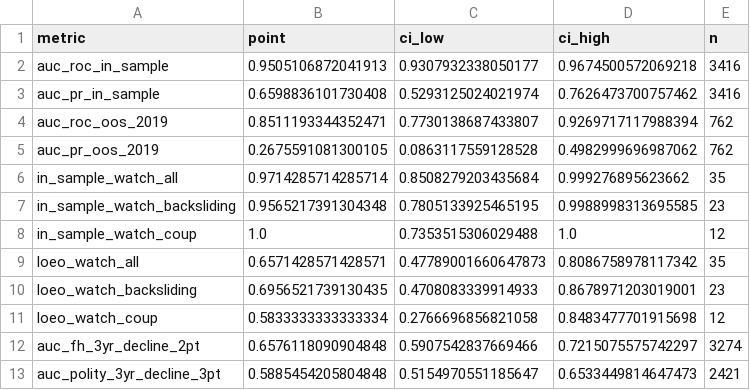
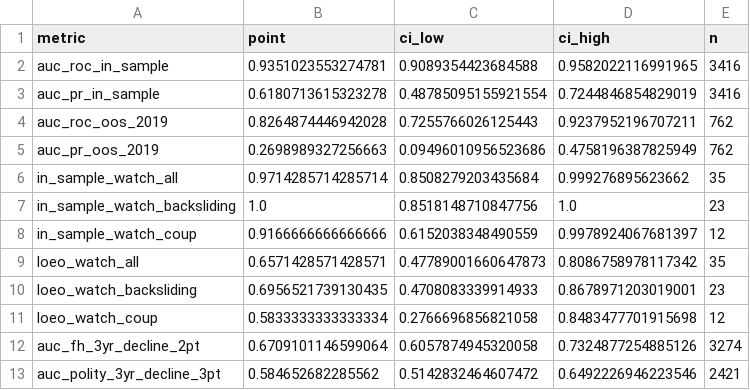
Before and after one commit to brandonyee-cs/AIM4D, a CSV file: robustness/bootstrap_cis.csv, drawn as a sheet.

```diff
--- a/robustness/bootstrap_cis.csv
+++ b/robustness/bootstrap_cis.csv
@@ -1,9 +1,9 @@
 metric,point,ci_low,ci_high,n
-auc_roc_in_sample,0.9505106872041913,0.9307932338050177,0.9674500572069218,3416
-auc_pr_in_sample,0.6598836101730408,0.5293125024021974,0.7626473700757462,3416
-auc_roc_oos_2019,0.8511193344352471,0.7730138687433807,0.9269717117988394,762
-auc_pr_oos_2019,0.2675591081300105,0.0863117559128528,0.4982999696987062,762
+auc_roc_in_sample,0.9351023553274781,0.9089354423684588,0.9582022116991965,3416
+auc_pr_in_sample,0.6180713615323278,0.48785095155921554,0.7244846854829019,3416
+auc_roc_oos_2019,0.8264874446942028,0.7255766026125443,0.9237952196707211,762
+auc_pr_oos_2019,0.2698989327256663,0.09496010956523686,0.4758196387825949,762
 in_sample_watch_all,0.9714285714285714,0.8508279203435684,0.999276895623662,35
-in_sample_watch_backsliding,0.9565217391304348,0.7805133925465195,0.9988998313695585,23
-in_sample_watch_coup,1.0,0.7353515306029488,1.0,12
+in_sample_watch_backsliding,1.0,0.8518148710847756,1.0,23
+in_sample_watch_coup,0.9166666666666666,0.6152038348490559,0.9978924067681397,12
 loeo_watch_all,0.6571428571428571,0.47789001660647873,0.8086758978117342,35
@@ -11,3 +11,3 @@ loeo_watch_backsliding,0.6956521739130435,0.4708083339914933,0.8678971203019001,
 loeo_watch_coup,0.5833333333333334,0.2766696856821058,0.8483477701915698,12
-auc_fh_3yr_decline_2pt,0.6576118090904848,0.5907542837669466,0.7215075575742297,3274
-auc_polity_3yr_decline_3pt,0.5885454205804848,0.5154970551185647,0.6533449814647473,2421
+auc_fh_3yr_decline_2pt,0.6709101146599064,0.6057874945320058,0.7324877254885126,3274
+auc_polity_3yr_decline_3pt,0.584652682285562,0.5142832464607472,0.6492226946223546,2421
```
Also changed, not shown: robustness/contagion_seed_sweep.csv, robustness/contagion_seed_sweep_summary.csv, 53 other files.
